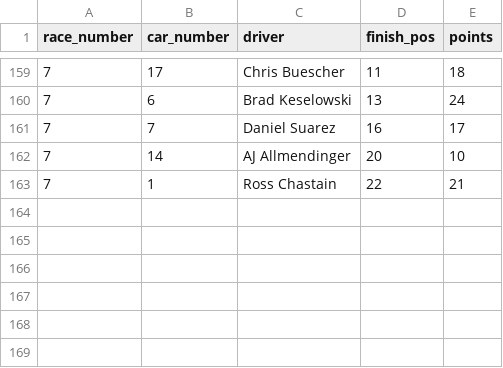
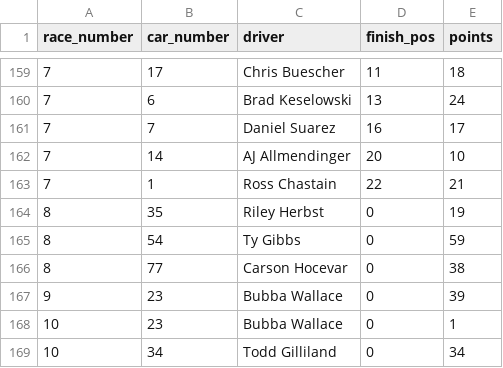
Before and after one commit to barter7/nascar-36for36, a CSV file: data/results.csv, drawn as a sheet; only a part is shown, gaps mark what is left out.

```diff
--- a/data/results.csv
+++ b/data/results.csv
@@ -163 +163,7 @@ race_number,car_number,driver,finish_pos,points
 7,1,Ross Chastain,22,21
+8,35,Riley Herbst,0,19
+8,54,Ty Gibbs,0,59
+8,77,Carson Hocevar,0,38
+9,23,Bubba Wallace,0,39
+10,23,Bubba Wallace,0,1
+10,34,Todd Gilliland,0,34
```
Also changed, not shown: data/picks.csv.
